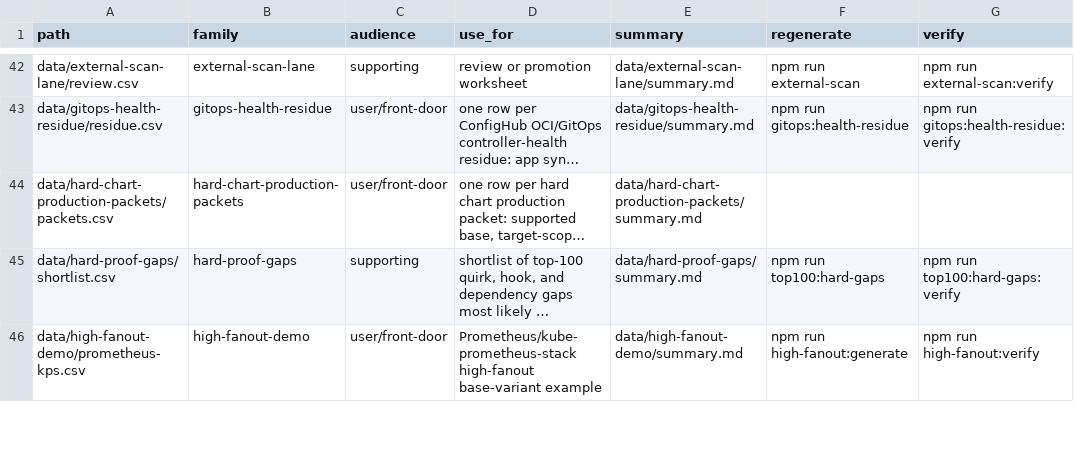
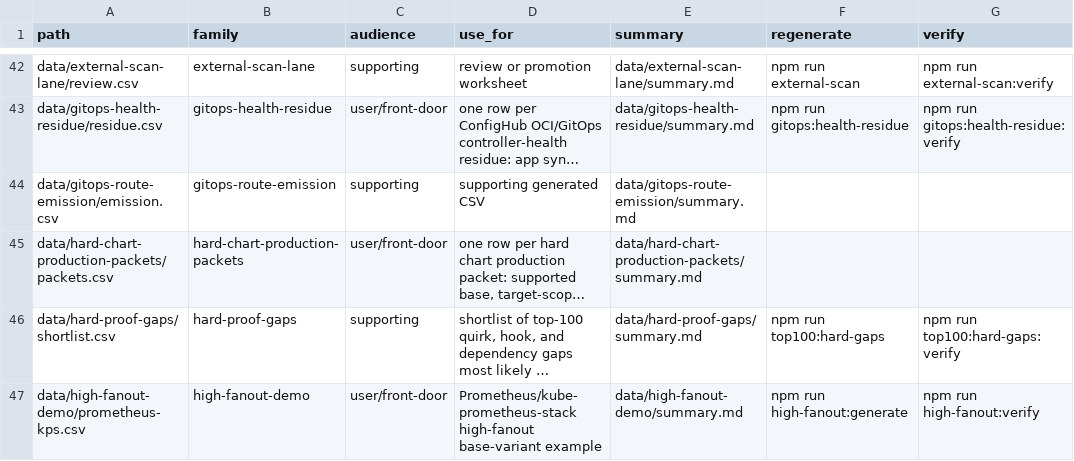
Before and after one commit to confighub/helm-expt, a CSV file: data/csv-index.csv, drawn as a sheet; only a part is shown, gaps mark what is left out; long unchanged cells end in …; the diff names each change by its address in the sheet, - before the commit and + after, or states it on an @@ line.

```diff
--- a/data/csv-index.csv
+++ b/data/csv-index.csv
+row 44: data/gitops-route-emission/emission.csv | gitops-route-emission | supporting | supporting generated CSV | data/gitops-route-emission/summary.md
```
Also changed, not shown: 11 other files.
